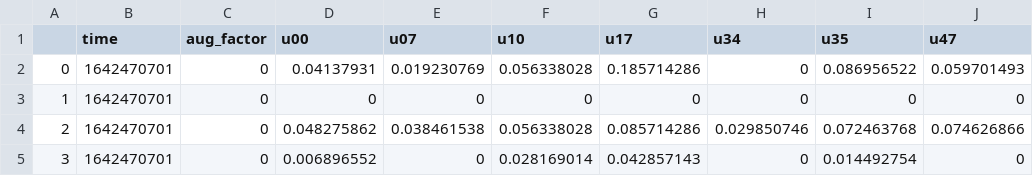
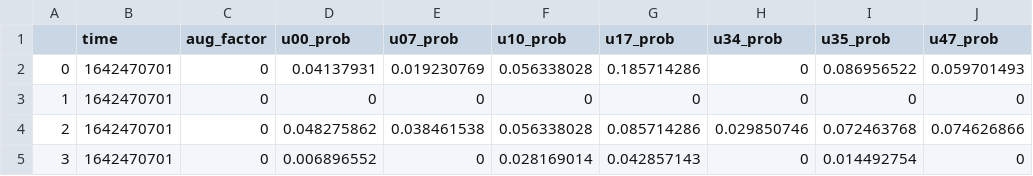
Before and after one commit to Real-Time-Lab/Depressed-Mood-Detection, a CSV file: data/likelihood.csv, drawn as a sheet; only a part is shown; the diff names each change by its address in the sheet, - before the commit and + after, or states it on an @@ line.

```diff
--- a/data/likelihood.csv
+++ b/data/likelihood.csv
-D1: u00
+D1: u00_prob
-E1: u07
+E1: u07_prob
-F1: u10
+F1: u10_prob
-G1: u17
+G1: u17_prob
-H1: u34
+H1: u34_prob
-I1: u35
+I1: u35_prob
-J1: u47
+J1: u47_prob
```
Also changed, not shown: 3 other files.
